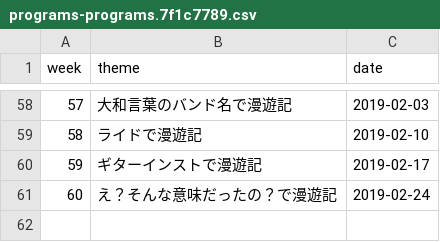
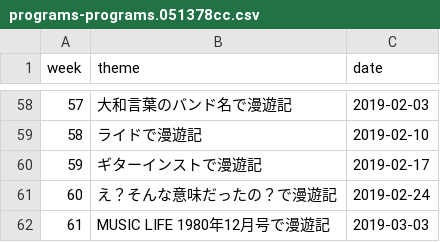
Before and after one commit to cieloazul310/rockman-survey, a CSV file: static/media/programs-programs.051378cc.csv (was static/media/programs-programs.7f1c7789.csv), drawn as a sheet; only a part is shown, gaps mark what is left out; the diff names each change by its address in the sheet, - before the commit and + after, or states it on an @@ line.

```diff
--- a/static/media/programs-programs.7f1c7789.csv
+++ b/static/media/programs-programs.051378cc.csv
+row 62: 61 | MUSIC LIFE 1980年12月号で漫遊記 | 2019-03-03
```
Also changed, not shown: static/media/playlist-playlist.b3efd98e.csv, 7 other files.
